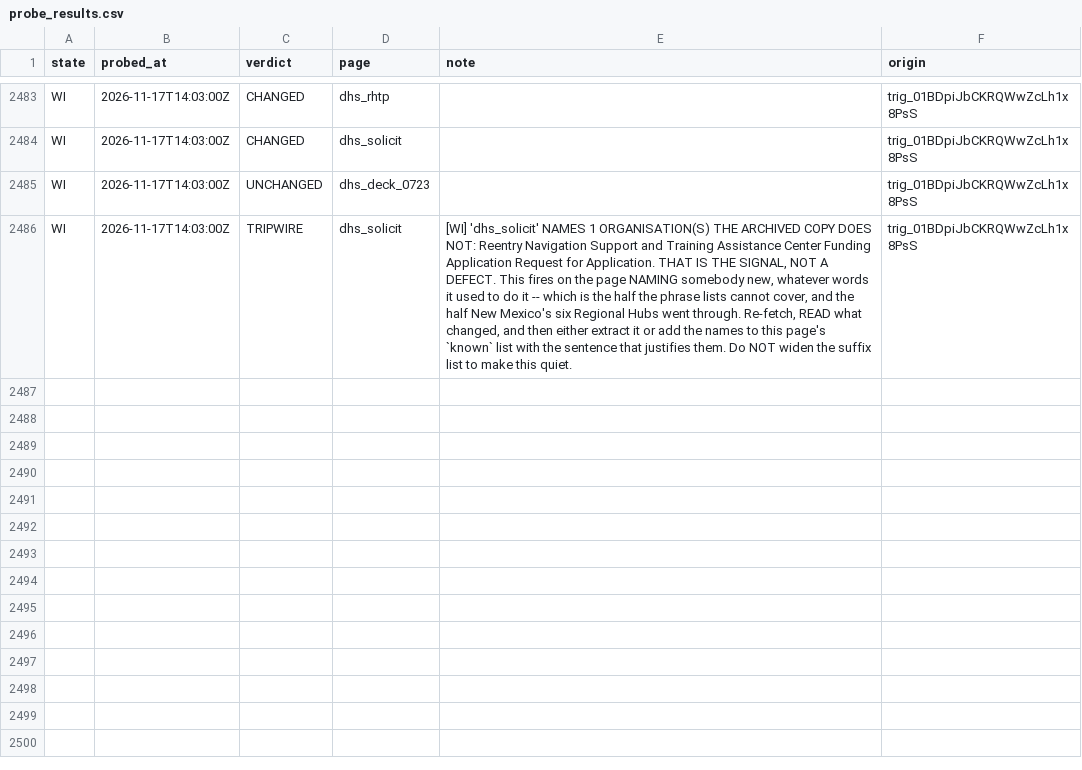
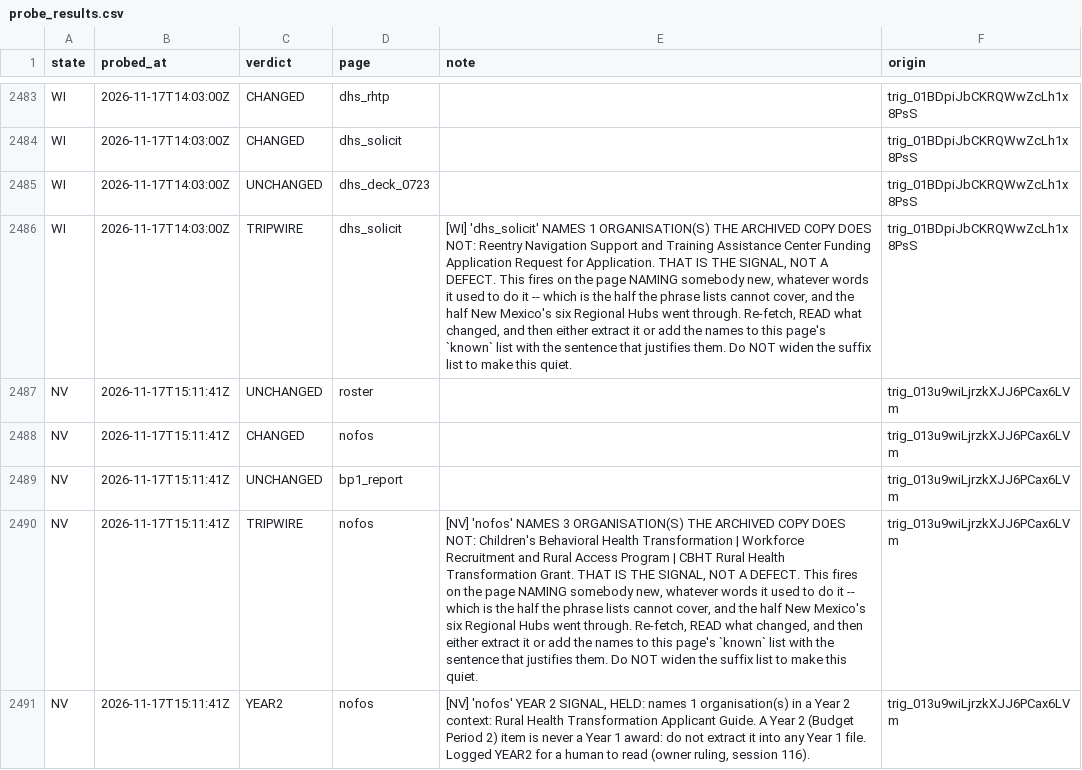
Before and after one commit to INicchitta12/RHTP_Tracker, a CSV file: logs/probe_results.csv, drawn as a sheet; only a part is shown, gaps mark what is left out; the diff names each change by its address in the sheet, - before the commit and + after, or states it on an @@ line.

```diff
--- a/logs/probe_results.csv
+++ b/logs/probe_results.csv
+row 2487: NV | 2026-11-17T15:11:41Z | UNCHANGED | roster |  | trig_013u9wiLjrzkXJJ6PCax6LVm
+row 2488: NV | 2026-11-17T15:11:41Z | CHANGED | nofos |  | trig_013u9wiLjrzkXJJ6PCax6LVm
+row 2489: NV | 2026-11-17T15:11:41Z | UNCHANGED | bp1_report |  | trig_013u9wiLjrzkXJJ6PCax6LVm
+row 2490: NV | 2026-11-17T15:11:41Z | TRIPWIRE | nofos | [NV] 'nofos' NAMES 3 ORGANISATION(S) THE ARCHIVED COPY DOES NOT: Children's Behavioral Health Transformation | Workforce Recruitment and Rural Access Program | CBHT Rural Health Transformation Grant. THAT IS THE SIGNAL, NOT A DEFECT. This fires on the page NAMING somebody new, whatever words it used to do it -- which is the half the phrase lists cannot cover, and the half New Mexico's six Regional Hubs went through. Re-fetch, READ what changed, and then either extract it or add the names to this page's `known` list with the sentence that justifies them. Do NOT widen the suffix list to make this quiet. | trig_013u9wiLjrzkXJJ6PCax6LVm
+row 2491: NV | 2026-11-17T15:11:41Z | YEAR2 | nofos | [NV] 'nofos' YEAR 2 SIGNAL, HELD: names 1 organisation(s) in a Year 2 context: Rural Health Transformation Applicant Guide. A Year 2 (Budget Period 2) item is never a Year 1 award: do not extract it into any Year 1 file. Logged YEAR2 for a human to read (owner ruling, session 116). | trig_013u9wiLjrzkXJJ6PCax6LVm
```
